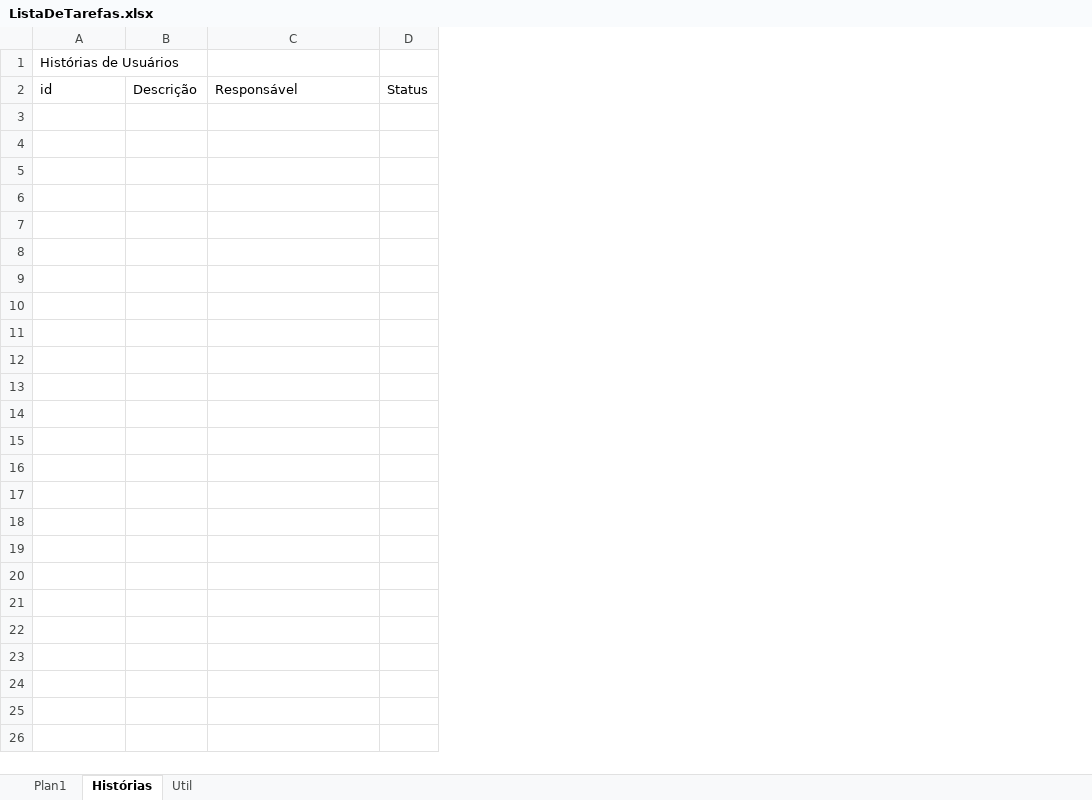
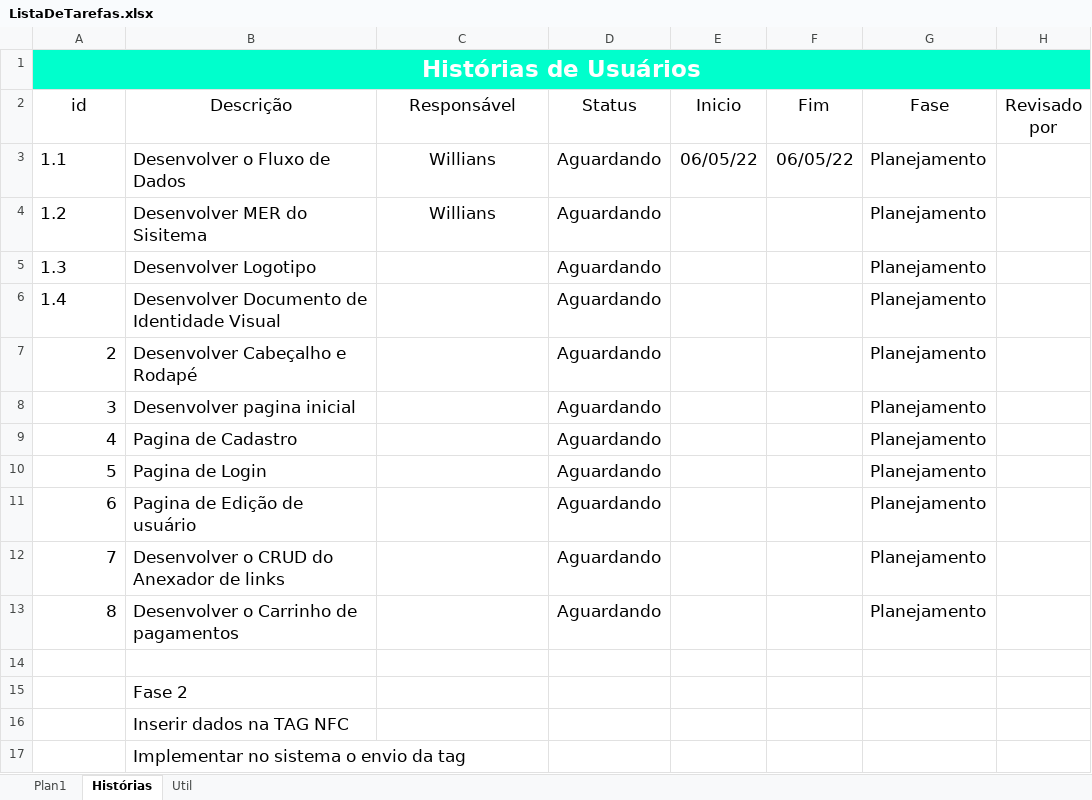
Before and after one commit to italoleaoc/acheiLink, an Excel workbook: Documentação/ListaDeTarefas.xlsx, sheet Histórias, drawn as a sheet; values as stored, in another font and other column widths than the file's, no borders; removed rows and columns are numbered as before the commit, all else as after; the diff names each change by its address in the sheet, - before the commit and + after, or states it on an @@ line.

Commit message:
Fluxo de Dados

```diff
--- a/Documentação/ListaDeTarefas.xlsx (sheet Histórias)
+++ b/Documentação/ListaDeTarefas.xlsx (sheet Histórias)
-column B (Descrição), empty
+column B (Descrição), empty
-column D (Status), empty
+column D (Status), empty
+column E (Inicio), empty
+column F (Fim), empty
+column G (Fase), empty
+column H (Revisado por), empty
@@ A1:A2 text size: larger, alignment: left → center @@
@@ A1 fill: none → #00FFCC, bold: off → on, text colour: black → #FFFFFF @@
+A1:H1 merged
-C1 fill: none
+C1 fill: #00FFCC
@@ C2 text size: larger, alignment: left → center @@
+row 3: 1.1 | Desenvolver o Fluxo de Dados | Willians | Aguardando | 06/05/22 | 06/05/22 | Planejamento
+row 4: 1.2 | Desenvolver MER do Sisitema | Willians | Aguardando |  |  | Planejamento
+row 5: 1.3 | Desenvolver Logotipo |  | Aguardando |  |  | Planejamento
+row 6: 1.4 | Desenvolver Documento de Identidade Visual |  | Aguardando |  |  | Planejamento
+row 7: 2 | Desenvolver Cabeçalho e Rodapé |  | Aguardando |  |  | Planejamento
+row 8: 3 | Desenvolver pagina inicial |  | Aguardando |  |  | Planejamento
+row 9: 4 | Pagina de Cadastro |  | Aguardando |  |  | Planejamento
+row 10: 5 | Pagina de Login |  | Aguardando |  |  | Planejamento
+row 11: 6 | Pagina de Edição de usuário |  | Aguardando |  |  | Planejamento
+row 12: 7 | Desenvolver o CRUD do Anexador de links |  | Aguardando |  |  | Planejamento
+row 13: 8 | Desenvolver o Carrinho de pagamentos |  | Aguardando |  |  | Planejamento
+row 14: (empty)
+row 15:  | Fase 2
+row 16:  | Inserir dados na TAG NFC
+row 17:  | Implementar no sistema o envio da tag
```
Also changed, not shown: sheet Util, 3 other files.
